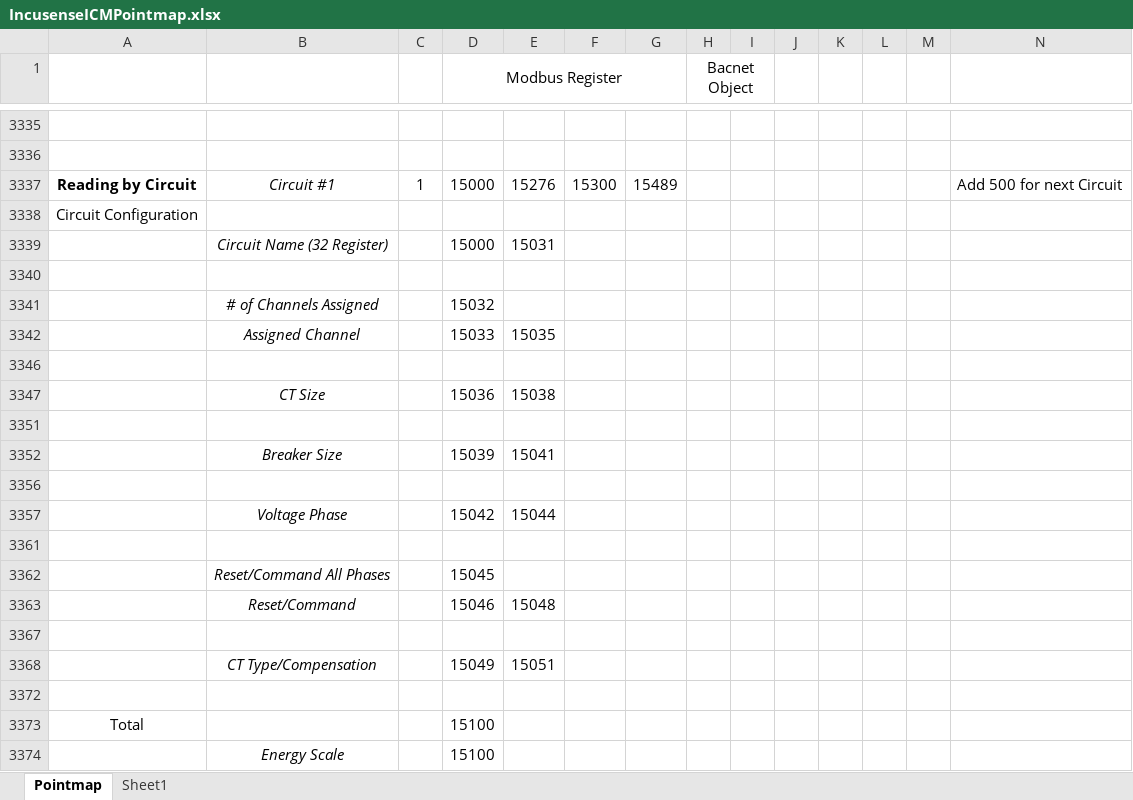
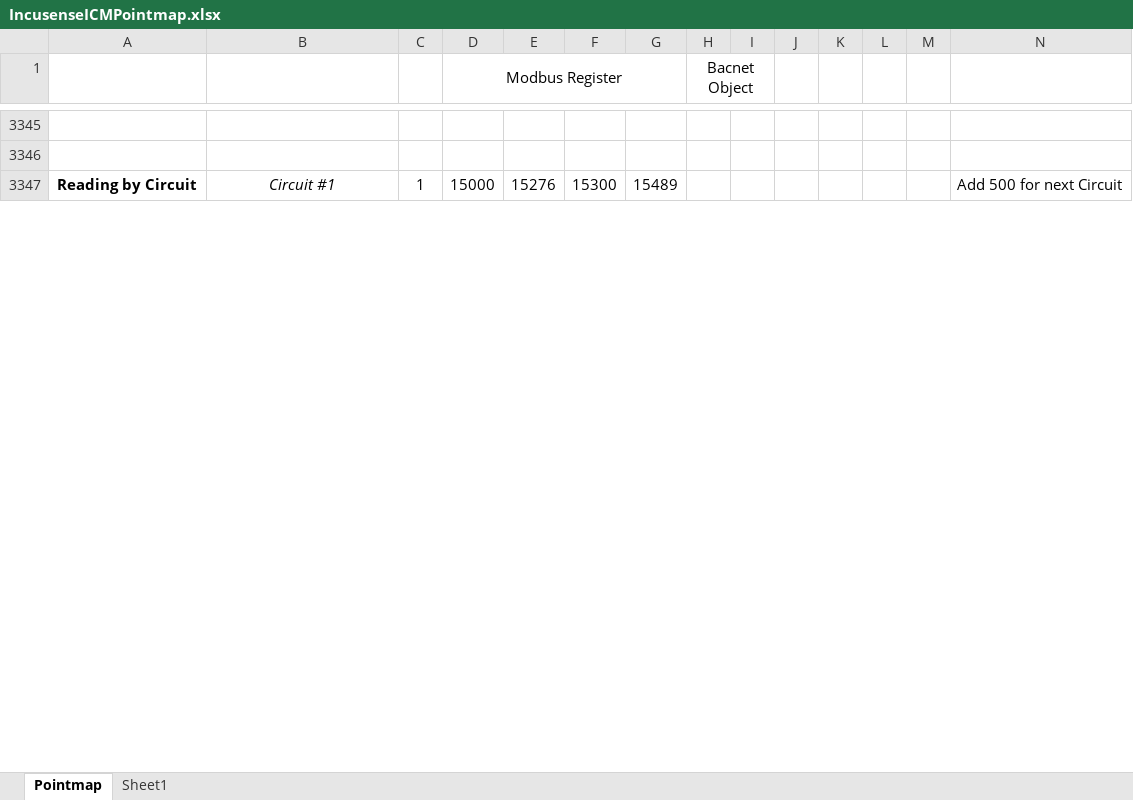
Before and after one commit to IncuSense/PublicDocuments, an Excel workbook: Modbus Pointmap/IncusenseICMPointmap.xlsx, sheet Pointmap, drawn as a sheet; only a part is shown, gaps mark what is left out; values as stored, in another font and other column widths than the file's, no borders; removed rows and columns are numbered as before the commit, all else as after; the diff covers the shown part only; the diff names each change by its address in the sheet, - before the commit and + after, or states it on an @@ line.

Commit message:
Update IncusenseICMPointmap.xlsx

```diff
--- a/Modbus Pointmap/IncusenseICMPointmap.xlsx (sheet Pointmap)
+++ b/Modbus Pointmap/IncusenseICMPointmap.xlsx (sheet Pointmap)
@@ row 3338 hidden: Circuit Configuration @@
@@ row 3339 hidden:  | Circuit Name (32 Register) |  | 15000 | 15031 @@
-row 3340: (empty)
@@ row 3341 hidden:  | # of Channels Assigned |  | 15032 @@
@@ row 3342 hidden:  | Assigned Channel |  | 15033 | 15035 @@
-row 3346: (empty)
@@ row 3347 hidden:  | CT Size |  | 15036 | 15038 @@
-row 3351: (empty)
@@ row 3352 hidden:  | Breaker Size |  | 15039 | 15041 @@
-row 3356: (empty)
@@ row 3357 hidden:  | Voltage Phase |  | 15042 | 15044 @@
-row 3361: (empty)
@@ row 3362 hidden:  | Reset/Command All Phases |  | 15045 @@
@@ row 3363 hidden:  | Reset/Command |  | 15046 | 15048 @@
-row 3367: (empty)
@@ row 3368 hidden:  | CT Type/Compensation |  | 15049 | 15051 @@
-row 3372: (empty)
-row 3373: Total |  |  | 15100
@@ row 3374 hidden:  | Energy Scale |  | 15100 @@
```
Also changed, not shown: 7 added rows, 8 removed rows, 129 hidden or unhidden rows, 13 edited cells and cell formats elsewhere in this sheet, formulas that keep their value, hidden cells.
